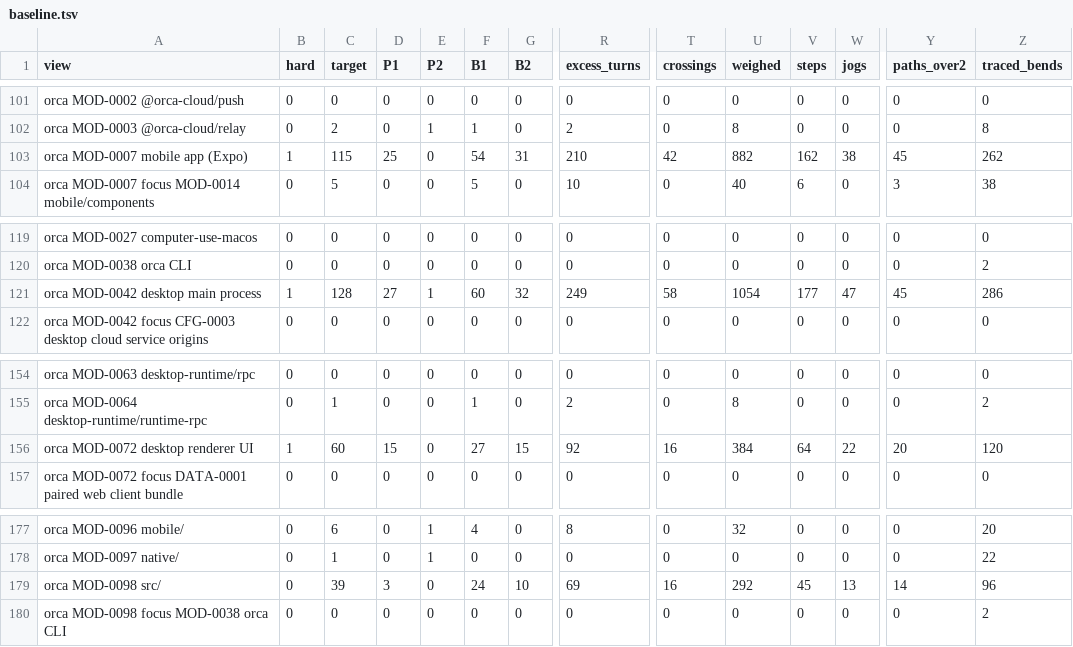
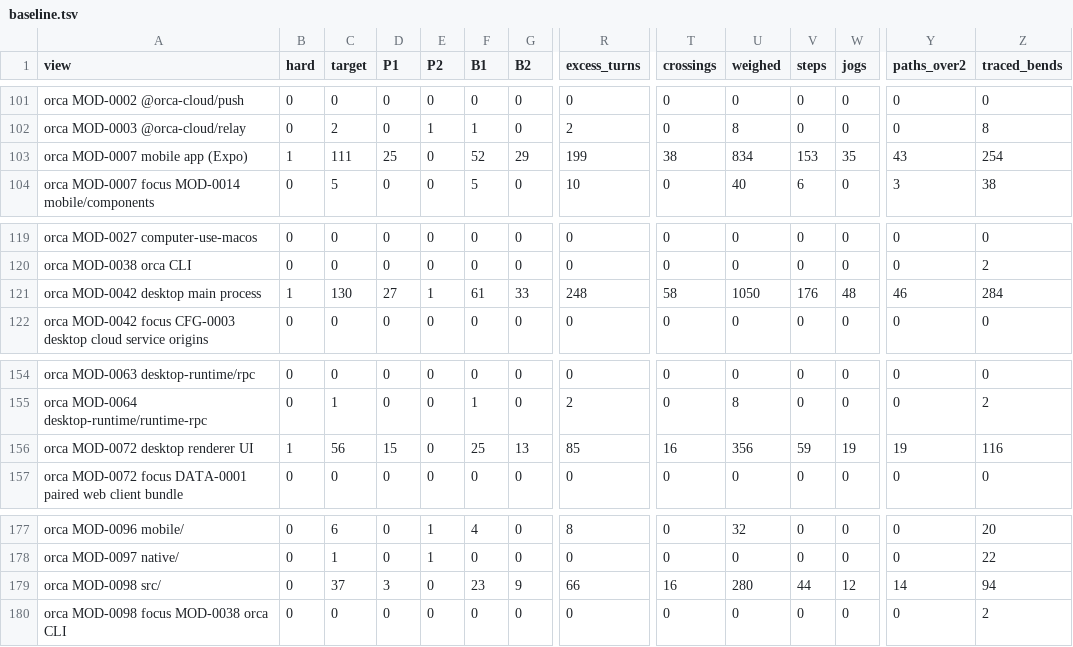
Before and after one commit to whyjp/ABBD, a TSV file: eval/lint/baseline.tsv, drawn as a sheet; only a part is shown, gaps mark what is left out; the diff covers the shown part only; the diff names each change by its address in the sheet, - before the commit and + after, or states it on an @@ line.

```diff
--- a/eval/lint/baseline.tsv
+++ b/eval/lint/baseline.tsv
-C103 (target): 115
+C103 (target): 111
-F103 (B1): 54
+F103 (B1): 52
-G103 (B2): 31
+G103 (B2): 29
-R103 (excess_turns): 210
+R103 (excess_turns): 199
-T103 (crossings): 42
+T103 (crossings): 38
-U103 (weighed): 882
+U103 (weighed): 834
-V103 (steps): 162
+V103 (steps): 153
-W103 (jogs): 38
+W103 (jogs): 35
-Y103 (paths_over2): 45
+Y103 (paths_over2): 43
-Z103 (traced_bends): 262
+Z103 (traced_bends): 254
-C121 (target): 128
+C121 (target): 130
-F121 (B1): 60
+F121 (B1): 61
-G121 (B2): 32
+G121 (B2): 33
-R121 (excess_turns): 249
+R121 (excess_turns): 248
-U121 (weighed): 1054
+U121 (weighed): 1050
-V121 (steps): 177
+V121 (steps): 176
-W121 (jogs): 47
+W121 (jogs): 48
-Y121 (paths_over2): 45
+Y121 (paths_over2): 46
-Z121 (traced_bends): 286
+Z121 (traced_bends): 284
-C156 (target): 60
+C156 (target): 56
-F156 (B1): 27
+F156 (B1): 25
-G156 (B2): 15
+G156 (B2): 13
-R156 (excess_turns): 92
+R156 (excess_turns): 85
-U156 (weighed): 384
+U156 (weighed): 356
-V156 (steps): 64
+V156 (steps): 59
-W156 (jogs): 22
+W156 (jogs): 19
-Y156 (paths_over2): 20
+Y156 (paths_over2): 19
-Z156 (traced_bends): 120
+Z156 (traced_bends): 116
-C179 (target): 39
+C179 (target): 37
-F179 (B1): 24
+F179 (B1): 23
-G179 (B2): 10
+G179 (B2): 9
-R179 (excess_turns): 69
+R179 (excess_turns): 66
-U179 (weighed): 292
+U179 (weighed): 280
-V179 (steps): 45
+V179 (steps): 44
-W179 (jogs): 13
+W179 (jogs): 12
-Z179 (traced_bends): 96
+Z179 (traced_bends): 94
```
Also changed, not shown: 22 edited cells elsewhere in this file, eval/lint/baseline-breaches.tsv, eval/lint/decisions.tsv, 15 other files.
